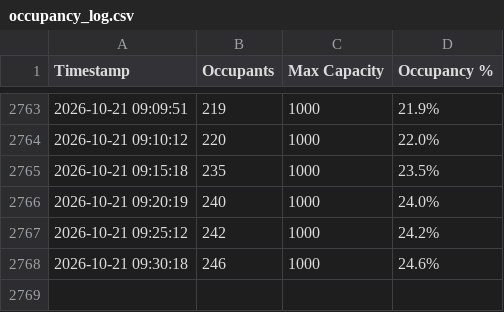
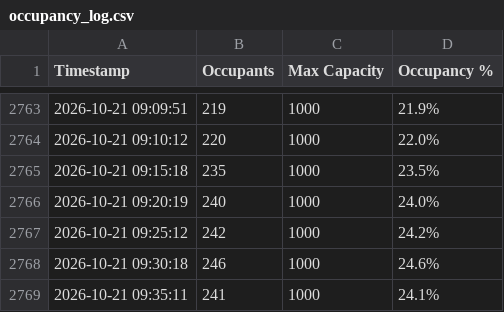
Before and after one commit to MidnightFog/safespace-logger, a CSV file: occupancy_log.csv, drawn as a sheet; only a part is shown, gaps mark what is left out; the diff names each change by its address in the sheet, - before the commit and + after, or states it on an @@ line.

```diff
--- a/occupancy_log.csv
+++ b/occupancy_log.csv
+row 2769: 2026-10-21 09:35:11 | 241 | 1000 | 24.1%
```
